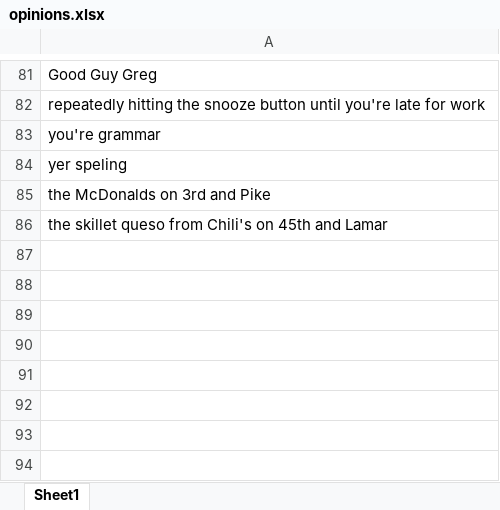
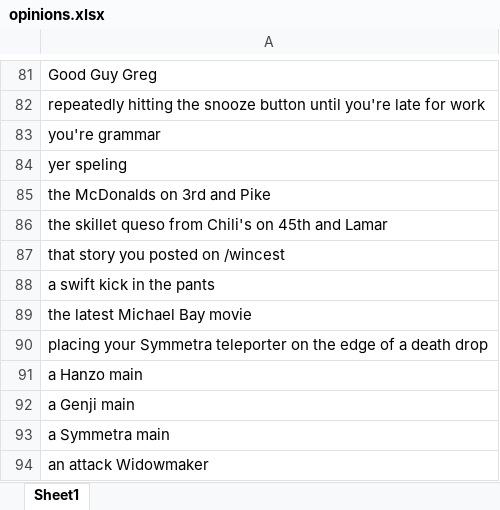
Before and after one commit to seifer8ff/reddit-bot-opinionated, an Excel workbook: opinions.xlsx, sheet Sheet1, drawn as a sheet; only a part is shown, gaps mark what is left out; values as stored, in another font and other column widths than the file's, no borders; the diff names each change by its address in the sheet, - before the commit and + after, or states it on an @@ line.

Commit message:
Added opinion terms

```diff
--- a/opinions.xlsx (sheet Sheet1)
+++ b/opinions.xlsx (sheet Sheet1)
+row 87: that story you posted on /wincest
+row 88: a swift kick in the pants
+row 89: the latest Michael Bay movie
+row 90: placing your Symmetra teleporter on the edge of a death drop
+row 91: a Hanzo main
+row 92: a Genji main
+row 93: a Symmetra main
+row 94: an attack Widowmaker
```
